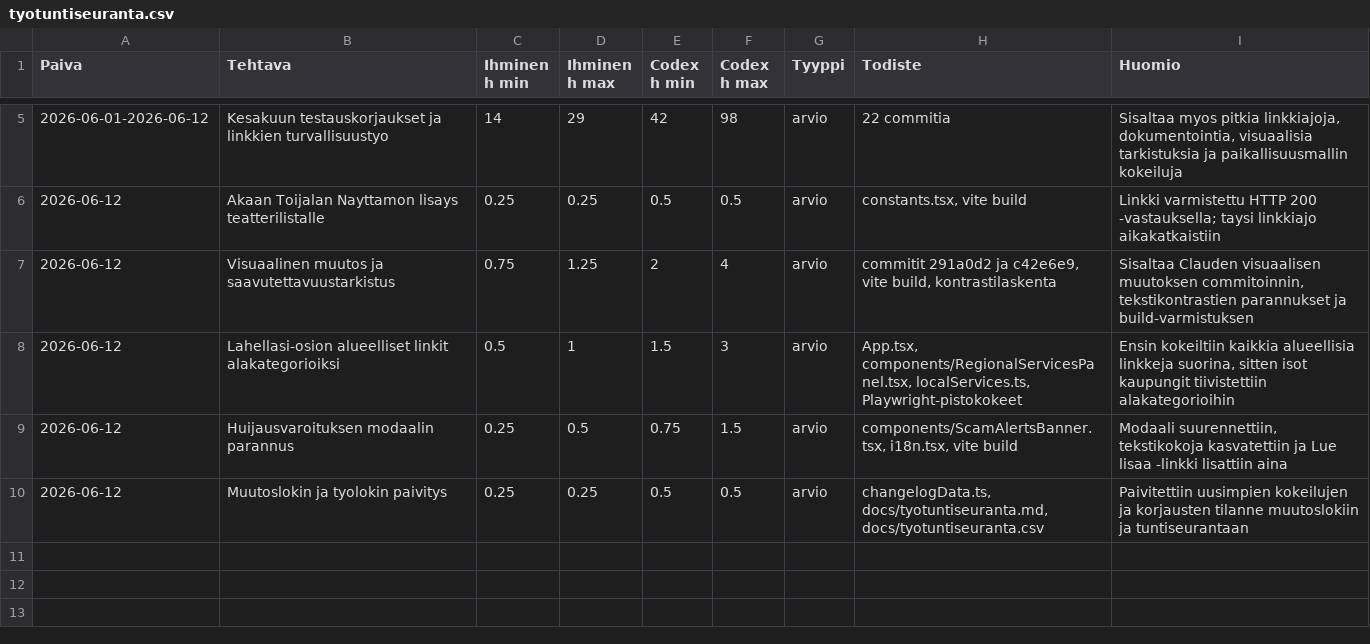
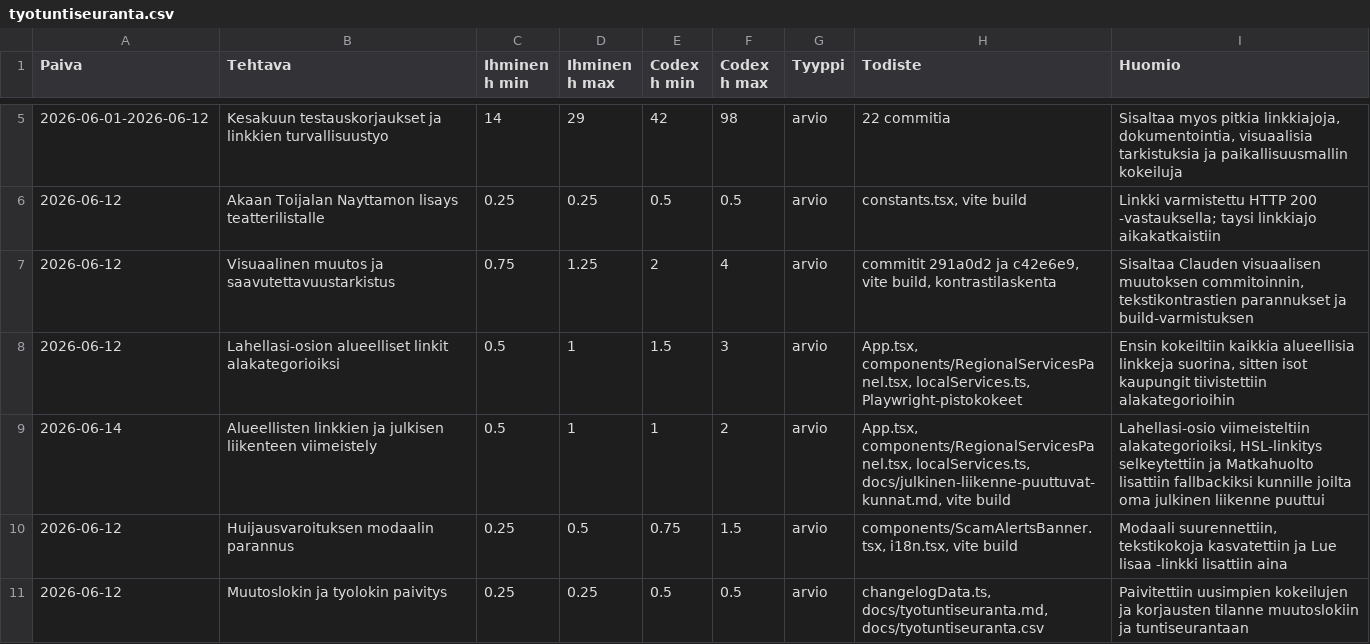
Before and after one commit to Eerotuomenoksa/Aloitussivu, a CSV file: docs/tyotuntiseuranta.csv, drawn as a sheet; only a part is shown, gaps mark what is left out.

Commit message:
alueelliset linkit alakategorioiksi ja matkahuolto fallback

```diff
--- a/docs/tyotuntiseuranta.csv
+++ b/docs/tyotuntiseuranta.csv
@@ -8,2 +8,3 @@
 "2026-06-12","Lahellasi-osion alueelliset linkit alakategorioiksi","0.5","1","1.5","3","arvio","App.tsx, components/RegionalServicesPanel.tsx, localServices.ts, Playwright-pistokokeet","Ensin kokeiltiin kaikkia alueellisia linkkeja suorina, sitten isot kaupungit tiivistettiin alakategorioihin"
+"2026-06-14","Alueellisten linkkien ja julkisen liikenteen viimeistely","0.5","1","1","2","arvio","App.tsx, components/RegionalServicesPanel.tsx, localServices.ts, docs/julkinen-liikenne-puuttuvat-kunnat.md, vite build","Lahellasi-osio viimeisteltiin alakategorioiksi, HSL-linkitys selkeytettiin ja Matkahuolto lisattiin fallbackiksi kunnille joilta oma julkinen liikenne puuttui"
 "2026-06-12","Huijausvaroituksen modaalin parannus","0.25","0.5","0.75","1.5","arvio","components/ScamAlertsBanner.tsx, i18n.tsx, vite build","Modaali suurennettiin, tekstikokoja kasvatettiin ja Lue lisaa -linkki lisattiin aina"
```
Also changed, not shown: 6 other files.
